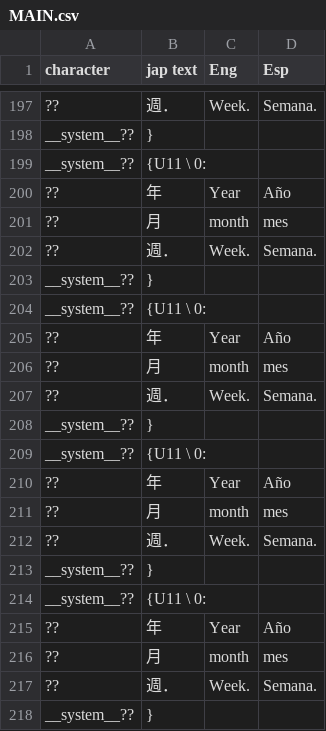
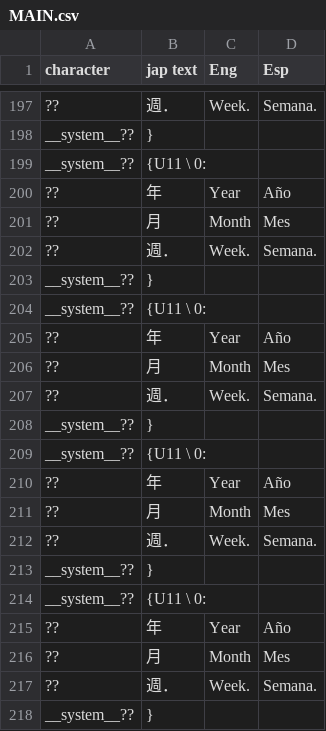
Before and after one commit to fcolecumberri/Doddler_Bizarre_Adventure_in_the_Matriarchy, a CSV file: csv/MAIN.csv, drawn as a sheet; only a part is shown, gaps mark what is left out; the diff covers the shown part only.

```diff
--- a/csv/MAIN.csv
+++ b/csv/MAIN.csv
@@ -200,3 +200,3 @@ __system__??,{U11 \ 0:,,
 ??,年,Year,Año
-??,月,month,mes
+??,月,Month,Mes
 ??,週．,Week.,Semana.
@@ -205,3 +205,3 @@ __system__??,{U11 \ 0:,,
 ??,年,Year,Año
-??,月,month,mes
+??,月,Month,Mes
 ??,週．,Week.,Semana.
@@ -210,3 +210,3 @@ __system__??,{U11 \ 0:,,
 ??,年,Year,Año
-??,月,month,mes
+??,月,Month,Mes
 ??,週．,Week.,Semana.
@@ -215,3 +215,3 @@ __system__??,{U11 \ 0:,,
 ??,年,Year,Año
-??,月,month,mes
+??,月,Month,Mes
 ??,週．,Week.,Semana.
```
Also changed, not shown: 12 edited cells elsewhere in this file.
